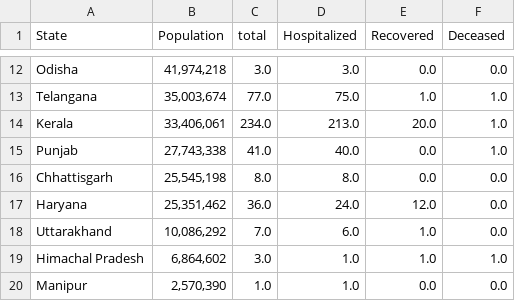
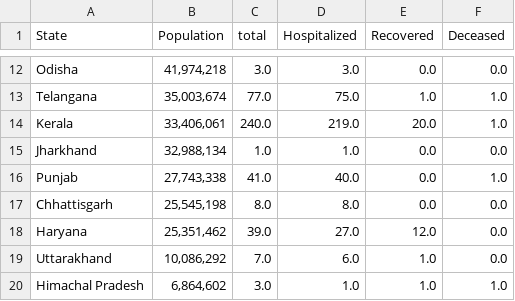
Before and after one commit to ai-splash/corona_india_data, a CSV file: state_data.csv, drawn as a sheet; only a part is shown, gaps mark what is left out; the shorter side is filled out with more unchanged rows.

Commit message:
Updates on 31/03/2020 18:52:16

```diff
--- a/state_data.csv
+++ b/state_data.csv
@@ -13,6 +13,7 @@ Odisha,"41,974,218 ",3.0,3.0,0.0,0.0
 Telangana,"35,003,674 ",77.0,75.0,1.0,1.0
-Kerala,"33,406,061 ",234.0,213.0,20.0,1.0
+Kerala,"33,406,061 ",240.0,219.0,20.0,1.0
+Jharkhand,"32,988,134 ",1.0,1.0,0.0,0.0
 Punjab,"27,743,338 ",41.0,40.0,0.0,1.0
 Chhattisgarh,"25,545,198 ",8.0,8.0,0.0,0.0
-Haryana,"25,351,462 ",36.0,24.0,12.0,0.0
+Haryana,"25,351,462 ",39.0,27.0,12.0,0.0
 Uttarakhand,"10,086,292 ",7.0,6.0,1.0,0.0
```
